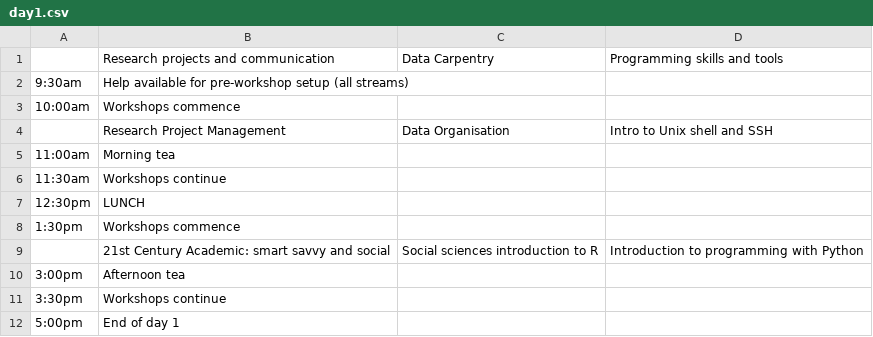
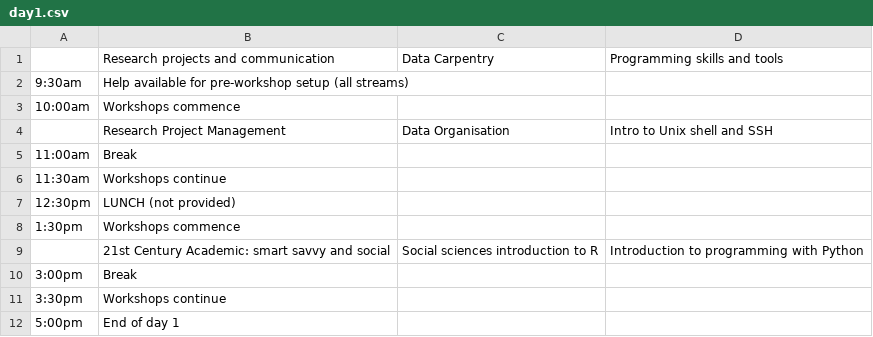
Before and after one commit to resbaz/resbaz2018, a CSV file: dunedin/day1.csv, drawn as a sheet.

Commit message:
Update day1.csv

```diff
--- a/dunedin/day1.csv
+++ b/dunedin/day1.csv
@@ -4,8 +4,8 @@
 ,Research Project Management, Data Organisation, Intro to Unix shell and SSH
-11:00am, Morning tea,,
+11:00am, Break,,
 11:30am, Workshops continue,,
-12:30pm, LUNCH,,
+12:30pm, LUNCH (not provided),,
 1:30pm, Workshops commence,,
 ,21st Century Academic: smart savvy and social, Social sciences introduction to R, Introduction to programming with Python
-3:00pm, Afternoon tea,,
+3:00pm, Break,,
 3:30pm, Workshops continue,,
```
